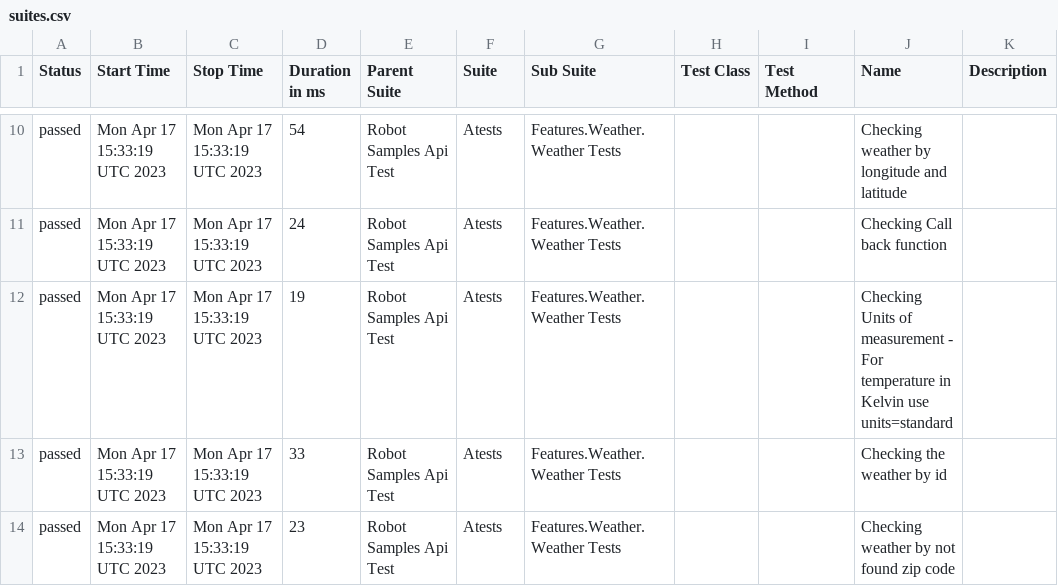
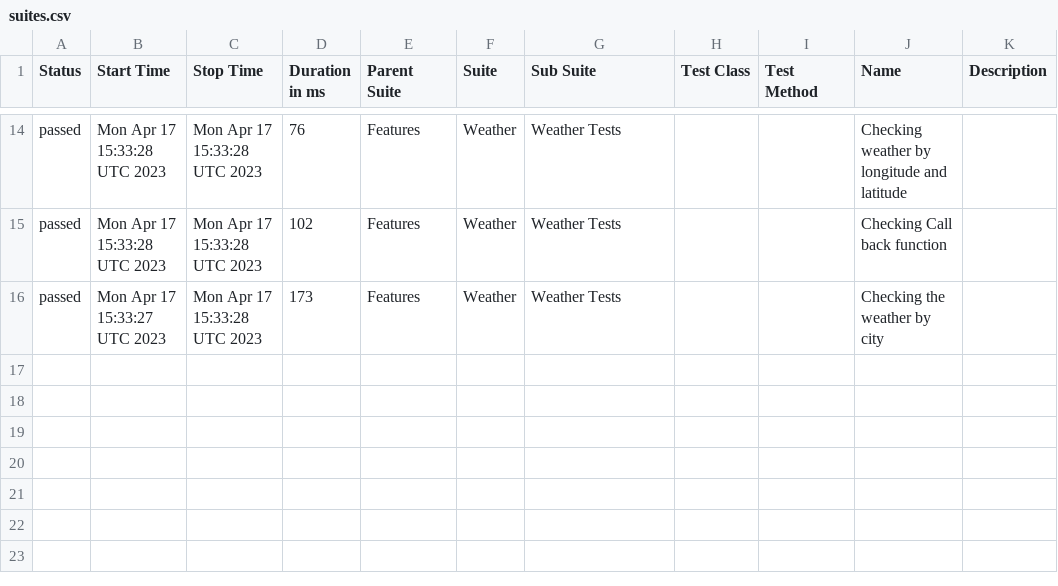
Before and after one commit to reinaldorossetti/robot_samples_api_test, a CSV file: allure-results/data/suites.csv, drawn as a sheet; only a part is shown, gaps mark what is left out; the diff covers the shown part only.

```diff
--- a/allure-results/data/suites.csv
+++ b/allure-results/data/suites.csv
@@ -10,5 +14,3 @@
-"passed","Mon Apr 17 15:33:19 UTC 2023","Mon Apr 17 15:33:19 UTC 2023","54","Robot Samples Api Test","Atests","Features.Weather.Weather Tests","","","Checking weather by longitude and latitude",""
-"passed","Mon Apr 17 15:33:19 UTC 2023","Mon Apr 17 15:33:19 UTC 2023","24","Robot Samples Api Test","Atests","Features.Weather.Weather Tests","","","Checking Call back function",""
-"passed","Mon Apr 17 15:33:19 UTC 2023","Mon Apr 17 15:33:19 UTC 2023","19","Robot Samples Api Test","Atests","Features.Weather.Weather Tests","","","Checking Units of measurement - For temperature in Kelvin use units=standard",""
-"passed","Mon Apr 17 15:33:19 UTC 2023","Mon Apr 17 15:33:19 UTC 2023","33","Robot Samples Api Test","Atests","Features.Weather.Weather Tests","","","Checking the weather by id",""
-"passed","Mon Apr 17 15:33:19 UTC 2023","Mon Apr 17 15:33:19 UTC 2023","23","Robot Samples Api Test","Atests","Features.Weather.Weather Tests","","","Checking weather by not found zip code",""
+"passed","Mon Apr 17 15:33:28 UTC 2023","Mon Apr 17 15:33:28 UTC 2023","76","Features","Weather","Weather Tests","","","Checking weather by longitude and latitude",""
+"passed","Mon Apr 17 15:33:28 UTC 2023","Mon Apr 17 15:33:28 UTC 2023","102","Features","Weather","Weather Tests","","","Checking Call back function",""
+"passed","Mon Apr 17 15:33:27 UTC 2023","Mon Apr 17 15:33:28 UTC 2023","173","Features","Weather","Weather Tests","","","Checking the weather by city",""
```
Also changed, not shown: 6 added rows, 2 removed rows and 39 edited cells elsewhere in this file, 49 other files.
